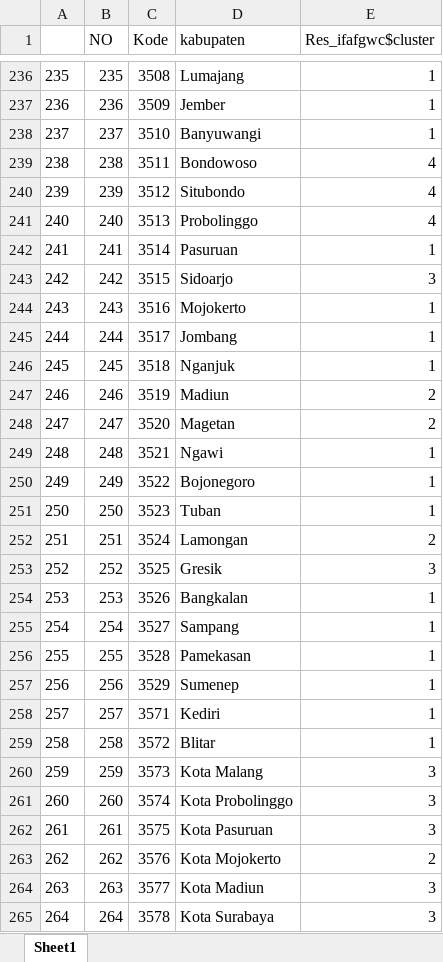
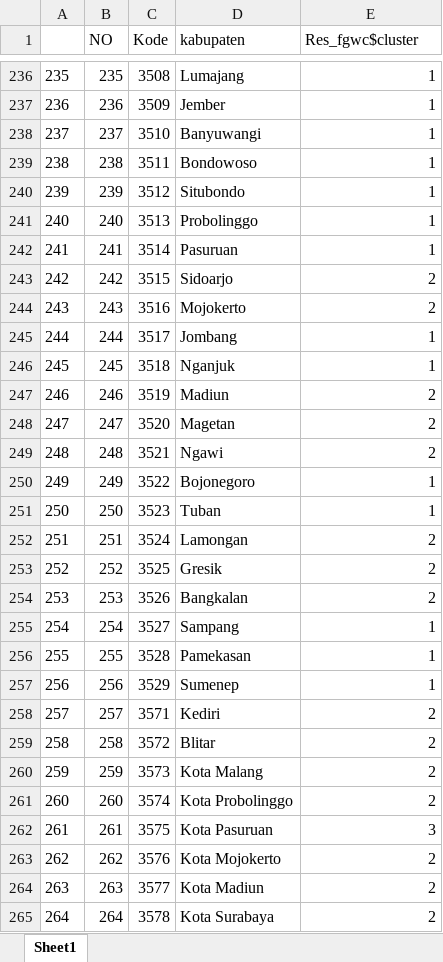
Before and after one commit to dedenistiawan/FGWC, an Excel workbook: Final Cluster.xlsx, sheet Sheet1, drawn as a sheet; only a part is shown, gaps mark what is left out; values as stored, in another font and other column widths than the file's, no borders; the diff covers the shown part only; the diff names each change by its address in the sheet, - before the commit and + after, or states it on an @@ line.

```diff
--- a/Final Cluster.xlsx (sheet Sheet1)
+++ b/Final Cluster.xlsx (sheet Sheet1)
-E1: Res_ifafgwc$cluster
+E1: Res_fgwc$cluster
-E239:E241 (Res_fgwc$cluster): 4
+E239:E241 (Res_fgwc$cluster): 1
-E243 (Res_fgwc$cluster): 3
+E243 (Res_fgwc$cluster): 2
-E244 (Res_fgwc$cluster): 1
+E244 (Res_fgwc$cluster): 2
-E249 (Res_fgwc$cluster): 1
+E249 (Res_fgwc$cluster): 2
-E253 (Res_fgwc$cluster): 3
+E253 (Res_fgwc$cluster): 2
-E254 (Res_fgwc$cluster): 1
+E254 (Res_fgwc$cluster): 2
-E258:E259 (Res_fgwc$cluster): 1
+E258:E259 (Res_fgwc$cluster): 2
-E260:E261 (Res_fgwc$cluster): 3
+E260:E261 (Res_fgwc$cluster): 2
-E264:E265 (Res_fgwc$cluster): 3
+E264:E265 (Res_fgwc$cluster): 2
```
Also changed, not shown: 321 edited cells elsewhere in this sheet, Data/sovi_data_pop.xlsx, 3 other files.
